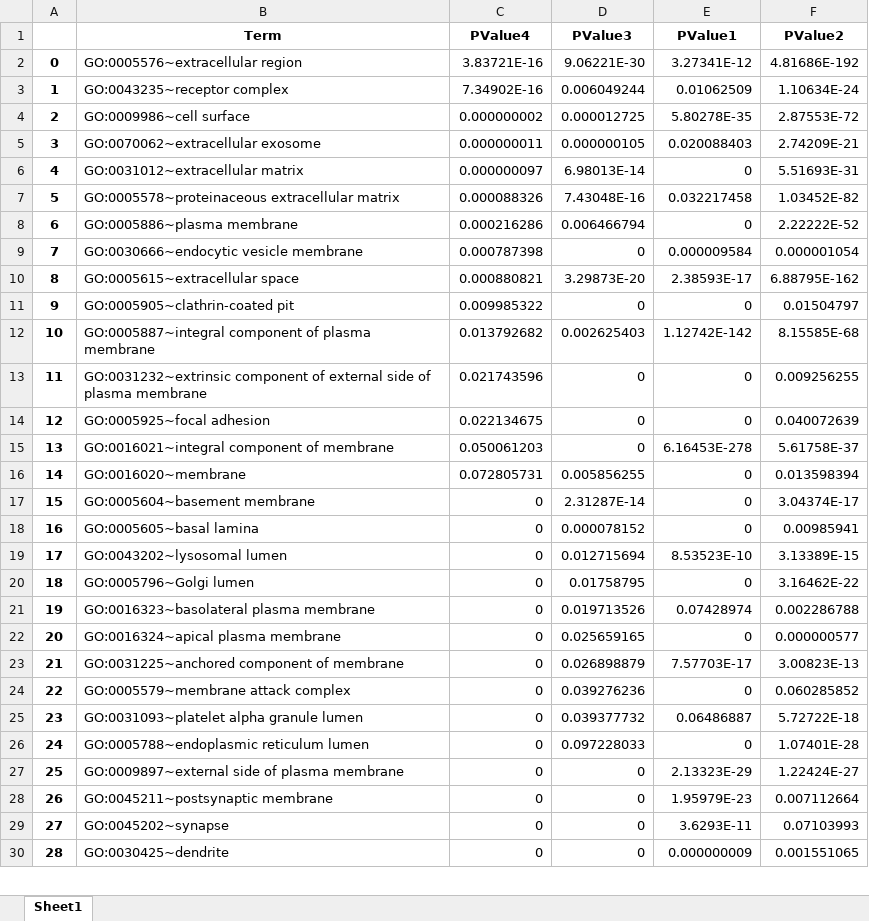
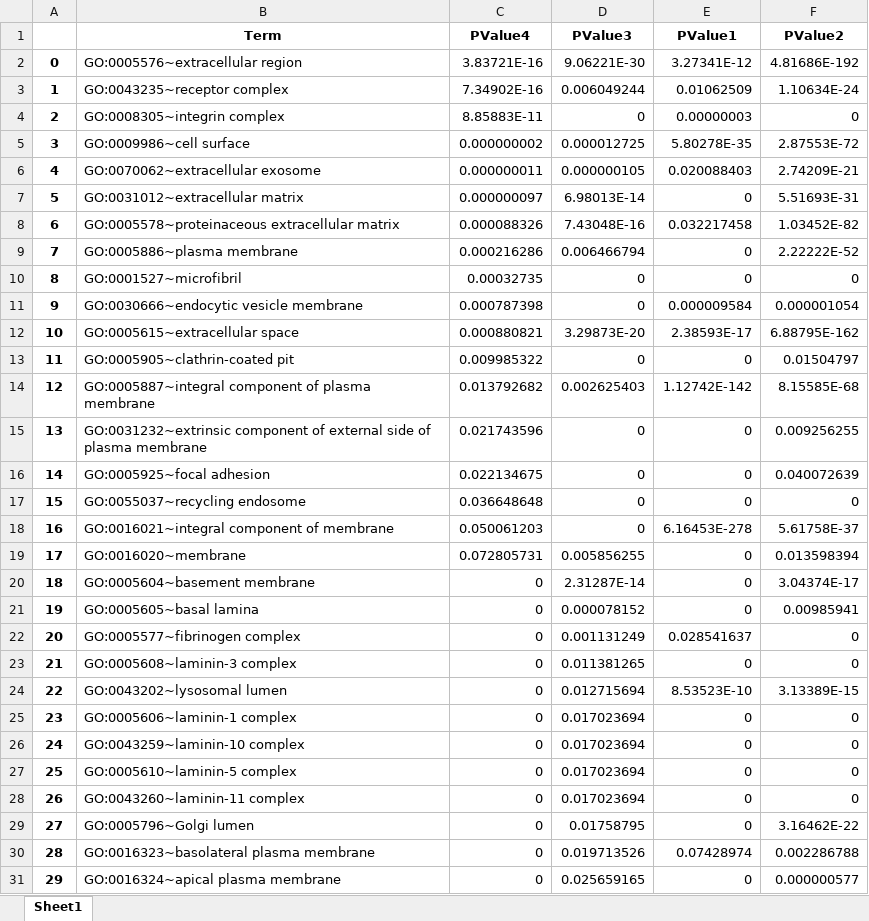
Before and after one commit to aamritpa/Bioinformatics, an Excel workbook: datacollectedfromDavid/David Cluster and PValue Analysis of Sulfide Score/AllClusterScores(AcutalValue).xlsx, sheet Sheet1, drawn as a sheet; only a part is shown; the shorter side is filled out with more unchanged rows; values as stored, in another font and other column widths than the file's, no borders; addresses are those after the commit; the diff covers the shown part only; the diff names each change by its address in the sheet, - before the commit and + after, or states it on an @@ line.

```diff
--- a/datacollectedfromDavid/David Cluster and PValue Analysis of Sulfide Score/AllClusterScores(AcutalValue).xlsx (sheet Sheet1)
+++ b/datacollectedfromDavid/David Cluster and PValue Analysis of Sulfide Score/AllClusterScores(AcutalValue).xlsx (sheet Sheet1)
+row 4: 2 | GO:0008305~integrin complex | 8.85883E-11 | 0 | 0.00000003 | 0
@@ column A renumbered from row 5 down @@
+row 10: 8 | GO:0001527~microfibril | 0.00032735 | 0 | 0 | 0
+row 17: 15 | GO:0055037~recycling endosome | 0.036648648 | 0 | 0 | 0
+row 22: 20 | GO:0005577~fibrinogen complex | 0 | 0.001131249 | 0.028541637 | 0
+row 23: 21 | GO:0005608~laminin-3 complex | 0 | 0.011381265 | 0 | 0
+row 25: 23 | GO:0005606~laminin-1 complex | 0 | 0.017023694 | 0 | 0
+row 26: 24 | GO:0043259~laminin-10 complex | 0 | 0.017023694 | 0 | 0
+row 27: 25 | GO:0005610~laminin-5 complex | 0 | 0.017023694 | 0 | 0
+row 28: 26 | GO:0043260~laminin-11 complex | 0 | 0.017023694 | 0 | 0
```
Also changed, not shown: 43 added rows elsewhere in this sheet, datacollectedfromDavid/David Cluster and PValue Analysis of Sulfide Score/AllClusterScores(Log).xlsx, 25 other files.
